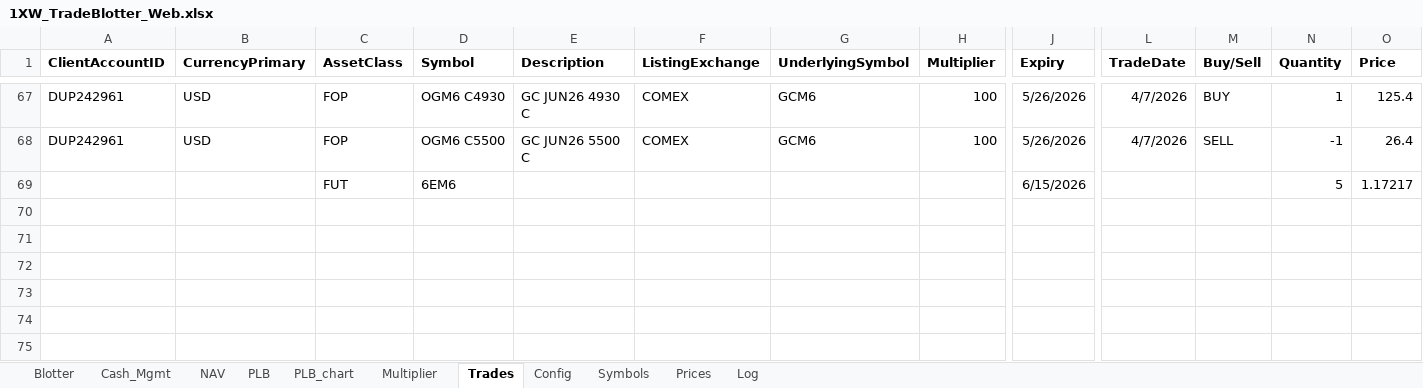
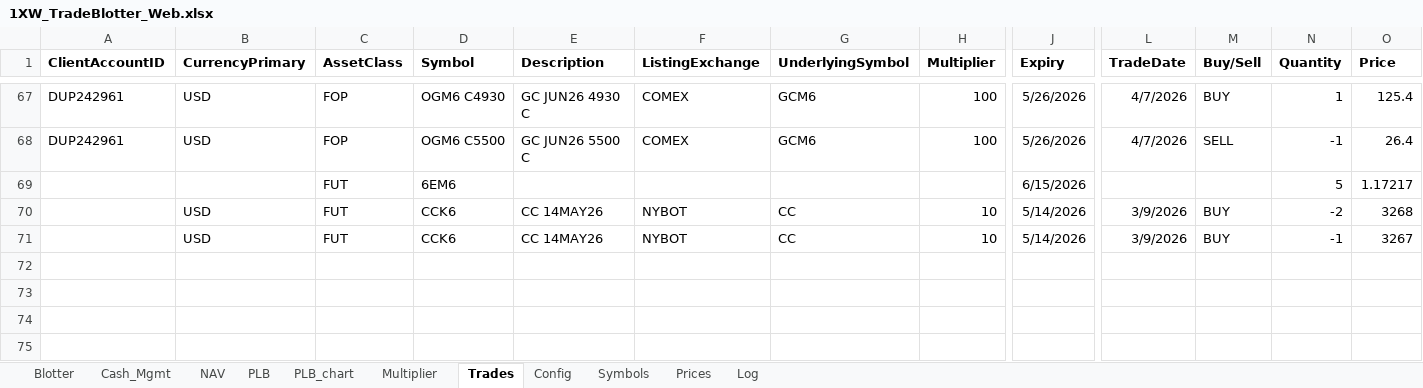
Before and after one commit to spatrese/1xw-website, an Excel workbook: 1XW_TradeBlotter_Web.xlsx, sheet Trades, drawn as a sheet; only a part is shown, gaps mark what is left out; values as stored, in another font and other column widths than the file's, no borders; rows hold the shown columns only; the diff names each change by its address in the sheet, - before the commit and + after, or states it on an @@ line.

```diff
--- a/1XW_TradeBlotter_Web.xlsx (sheet Trades)
+++ b/1XW_TradeBlotter_Web.xlsx (sheet Trades)
-row 70: (empty)
+row 70:  | USD | FUT | CCK6 | CC 14MAY26 | NYBOT | CC | 10 | 5/14/2026 | 3/9/2026 | BUY | -2 | 3268
-row 71: (empty)
+row 71:  | USD | FUT | CCK6 | CC 14MAY26 | NYBOT | CC | 10 | 5/14/2026 | 3/9/2026 | BUY | -1 | 3267
```
Also changed, not shown: sheet Prices, sheet Blotter, sheet PLB, sheet Log, sheet NAV, charts or pictures, 16 other files.
